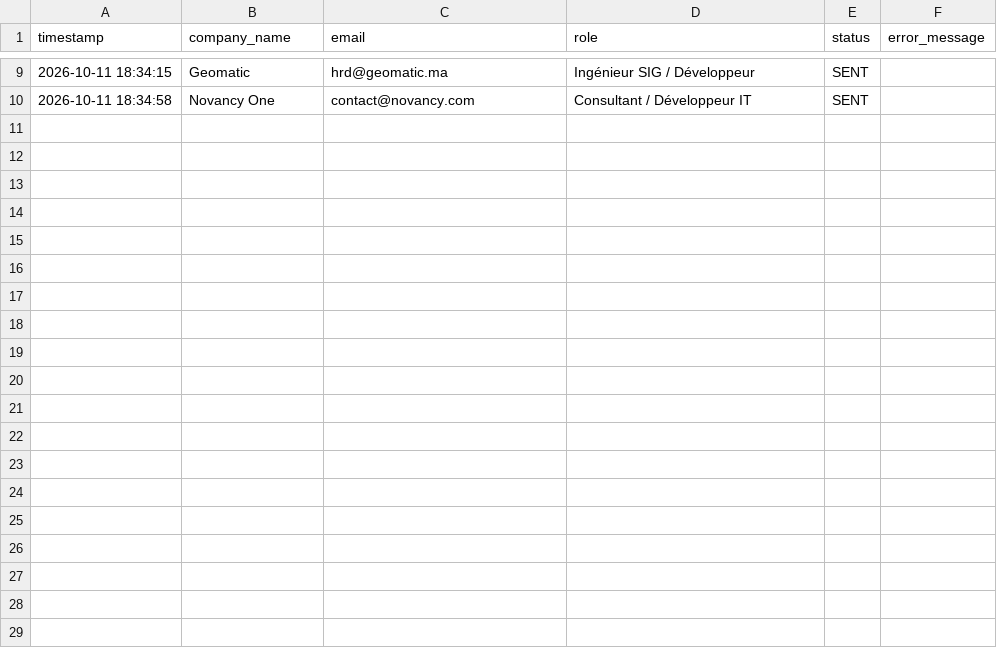
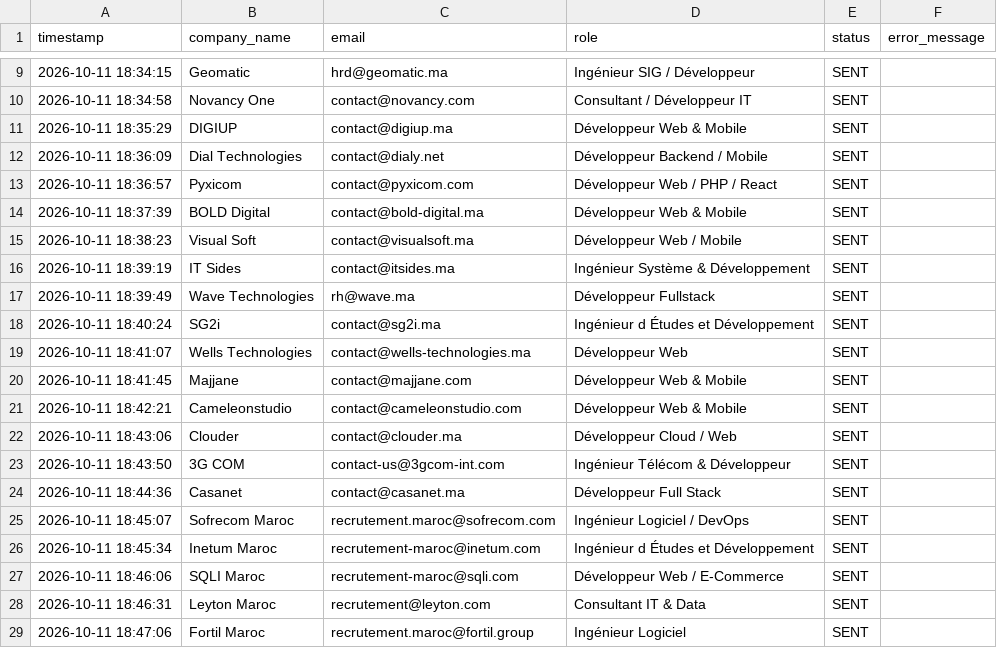
Before and after one commit to samurai124/email_is_coming, a CSV file: data/sent_log.csv, drawn as a sheet; only a part is shown, gaps mark what is left out; the diff covers the shown part only.

```diff
--- a/data/sent_log.csv
+++ b/data/sent_log.csv
@@ -10 +10,20 @@ timestamp,company_name,email,role,status,error_message
 2026-10-11 18:34:58,Novancy One,contact@novancy.com,Consultant / Développeur IT,SENT,
+2026-10-11 18:35:29,DIGIUP,contact@digiup.ma,Développeur Web & Mobile,SENT,
+2026-10-11 18:36:09,Dial Technologies,contact@dialy.net,Développeur Backend / Mobile,SENT,
+2026-10-11 18:36:57,Pyxicom,contact@pyxicom.com,Développeur Web / PHP / React,SENT,
+2026-10-11 18:37:39,BOLD Digital,contact@bold-digital.ma,Développeur Web & Mobile,SENT,
+2026-10-11 18:38:23,Visual Soft,contact@visualsoft.ma,Développeur Web / Mobile,SENT,
+2026-10-11 18:39:19,IT Sides,contact@itsides.ma,Ingénieur Système & Développement,SENT,
+2026-10-11 18:39:49,Wave Technologies,rh@wave.ma,Développeur Fullstack,SENT,
+2026-10-11 18:40:24,SG2i,contact@sg2i.ma,Ingénieur d Études et Développement,SENT,
+2026-10-11 18:41:07,Wells Technologies,contact@wells-technologies.ma,Développeur Web,SENT,
+2026-10-11 18:41:45,Majjane,contact@majjane.com,Développeur Web & Mobile,SENT,
+2026-10-11 18:42:21,Cameleonstudio,contact@cameleonstudio.com,Développeur Web & Mobile,SENT,
+2026-10-11 18:43:06,Clouder,contact@clouder.ma,Développeur Cloud / Web,SENT,
+2026-10-11 18:43:50,3G COM,contact-us@3gcom-int.com,Ingénieur Télécom & Développeur,SENT,
+2026-10-11 18:44:36,Casanet,contact@casanet.ma,Développeur Full Stack,SENT,
+2026-10-11 18:45:07,Sofrecom Maroc,recrutement.maroc@sofrecom.com,Ingénieur Logiciel / DevOps,SENT,
+2026-10-11 18:45:34,Inetum Maroc,recrutement-maroc@inetum.com,Ingénieur d Études et Développement,SENT,
+2026-10-11 18:46:06,SQLI Maroc,recrutement-maroc@sqli.com,Développeur Web / E-Commerce,SENT,
+2026-10-11 18:46:31,Leyton Maroc,recrutement@leyton.com,Consultant IT & Data,SENT,
+2026-10-11 18:47:06,Fortil Maroc,recrutement.maroc@fortil.group,Ingénieur Logiciel,SENT,
```
Also changed, not shown: 17 added rows elsewhere in this file, data/companies.csv, 5 other files.
